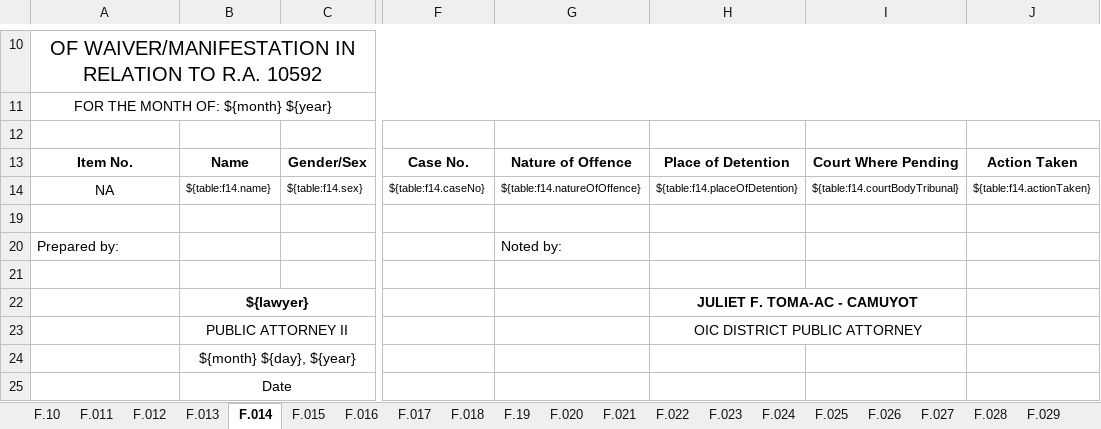
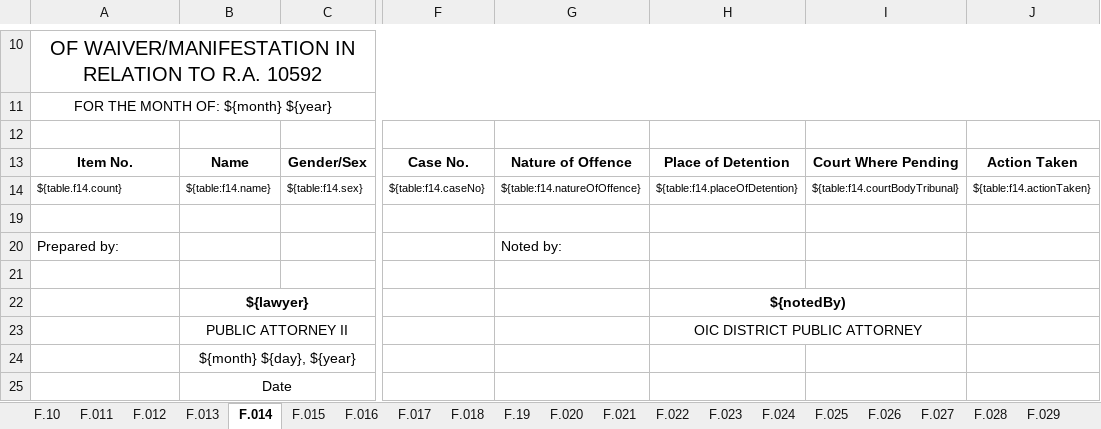
Before and after one commit to EleniruthGarcia/PAO-ERS-v.2.0, an Excel workbook: src/lib/server/report/template.xlsx, sheet F.014, drawn as a sheet; only a part is shown, gaps mark what is left out; values as stored, in another font and other column widths than the file's, no borders; charts and pictures not drawn; the diff names each change by its address in the sheet, - before the commit and + after, or states it on an @@ line.

```diff
--- a/src/lib/server/report/template.xlsx (sheet F.014)
+++ b/src/lib/server/report/template.xlsx (sheet F.014)
-A14: NA
+A14: ${table.f14.count}
@@ A14 text size: smaller, alignment: center → left @@
-H22: JULIET F. TOMA-AC - CAMUYOT
+H22: ${notedBy)
```
Also changed, not shown: sheet F.017, sheet F.013, sheet F.012, sheet F.018, sheet F.025, sheet F.10, 11 more sheets, 1 other file.
